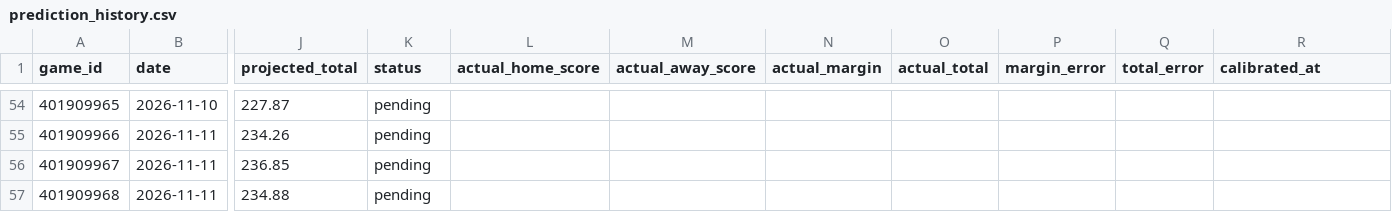
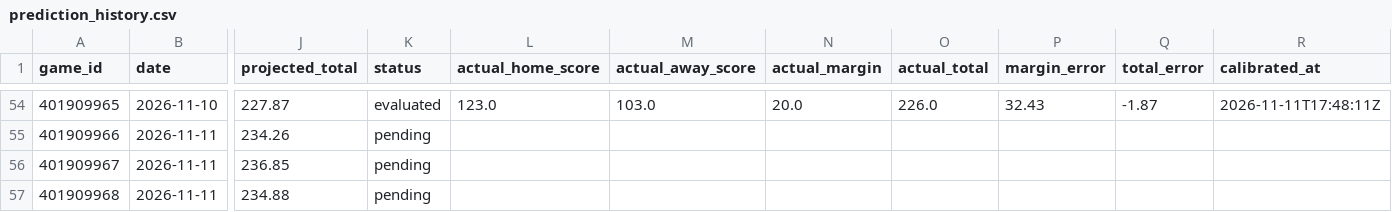
Before and after one commit to marcelovzz/nba, a CSV file: data/prediction_history.csv, drawn as a sheet; only a part is shown, gaps mark what is left out; the diff covers the shown part only; the diff names each change by its address in the sheet, - before the commit and + after, or states it on an @@ line.

```diff
--- a/data/prediction_history.csv
+++ b/data/prediction_history.csv
-K54 (status): pending
+K54 (status): evaluated
-L54 (actual_home_score): (empty)
+L54 (actual_home_score): 123.0
-M54 (actual_away_score): (empty)
+M54 (actual_away_score): 103.0
-N54 (actual_margin): (empty)
+N54 (actual_margin): 20.0
-O54 (actual_total): (empty)
+O54 (actual_total): 226.0
-P54 (margin_error): (empty)
+P54 (margin_error): 32.43
-Q54 (total_error): (empty)
+Q54 (total_error): -1.87
-R54 (calibrated_at): (empty)
+R54 (calibrated_at): 2026-11-11T17:48:11Z
```
Also changed, not shown: 40 edited cells elsewhere in this file, 1 other file.
